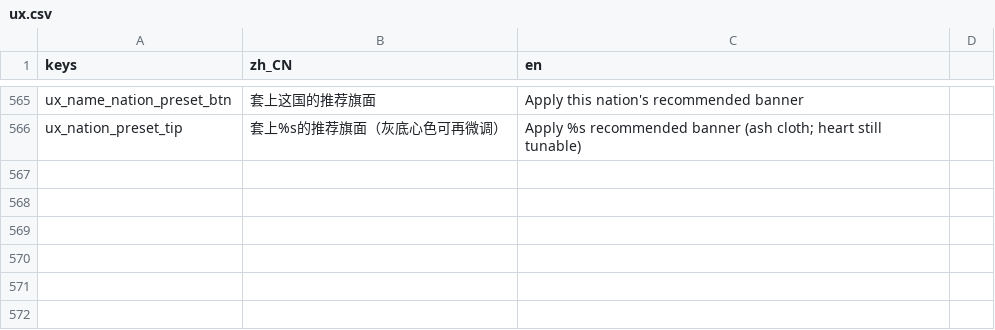
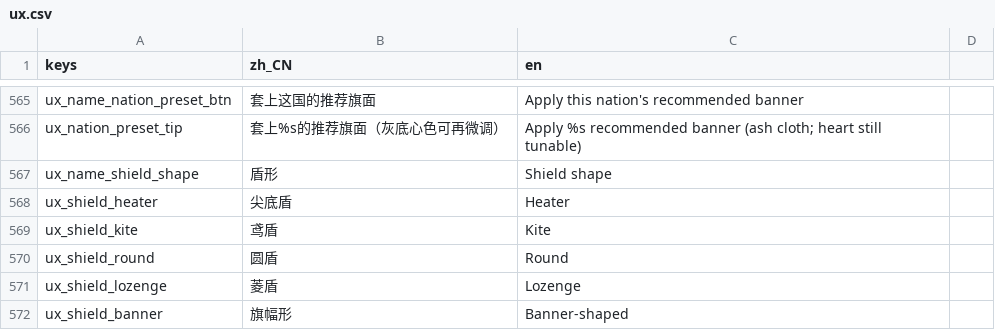
Before and after one commit to wuyongjia666-droid/CenturyKnights, a CSV file: project/data/locale/ux.csv, drawn as a sheet; only a part is shown, gaps mark what is left out; the diff names each change by its address in the sheet, - before the commit and + after, or states it on an @@ line.

```diff
--- a/project/data/locale/ux.csv
+++ b/project/data/locale/ux.csv
+row 567: ux_name_shield_shape | 盾形 | Shield shape
+row 568: ux_shield_heater | 尖底盾 | Heater
+row 569: ux_shield_kite | 鸢盾 | Kite
+row 570: ux_shield_round | 圆盾 | Round
+row 571: ux_shield_lozenge | 菱盾 | Lozenge
+row 572: ux_shield_banner | 旗幅形 | Banner-shaped
```
Also changed, not shown: 5 other files.
